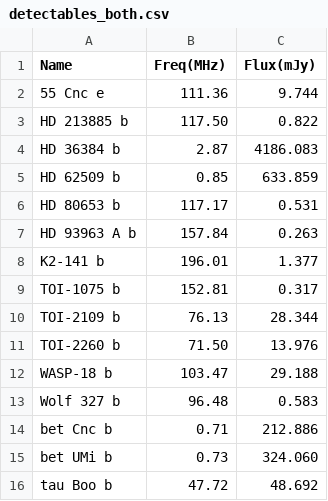
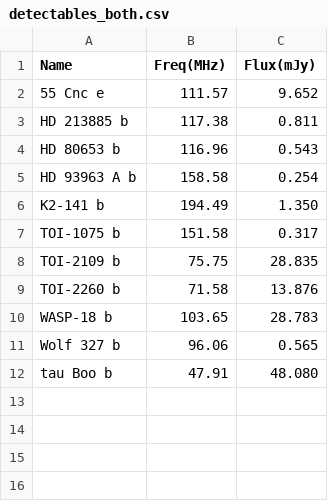
Before and after one commit to AstroMusers/aegis, a CSV file: detectables_both.csv, drawn as a sheet.

```diff
--- a/detectables_both.csv
+++ b/detectables_both.csv
@@ -1,16 +1,12 @@
 Name,Freq(MHz),Flux(mJy)
-55 Cnc e,111.36,9.744
-HD 213885 b,117.50,0.822
-HD 36384 b,2.87,4186.083
-HD 62509 b,0.85,633.859
-HD 80653 b,117.17,0.531
-HD 93963 A b,157.84,0.263
-K2-141 b,196.01,1.377
-TOI-1075 b,152.81,0.317
-TOI-2109 b,76.13,28.344
-TOI-2260 b,71.50,13.976
-WASP-18 b,103.47,29.188
-Wolf 327 b,96.48,0.583
-bet Cnc b,0.71,212.886
-bet UMi b,0.73,324.060
-tau Boo b,47.72,48.692
+55 Cnc e,111.57,9.652
+HD 213885 b,117.38,0.811
+HD 80653 b,116.96,0.543
+HD 93963 A b,158.58,0.254
+K2-141 b,194.49,1.350
+TOI-1075 b,151.58,0.317
+TOI-2109 b,75.75,28.835
+TOI-2260 b,71.58,13.876
+WASP-18 b,103.65,28.783
+Wolf 327 b,96.06,0.565
+tau Boo b,47.91,48.080
```
Also changed, not shown: detectables_mag.csv, obs_table.csv, 22 other files.
